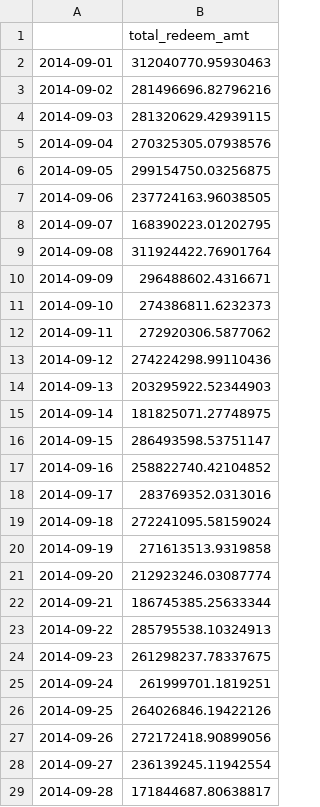
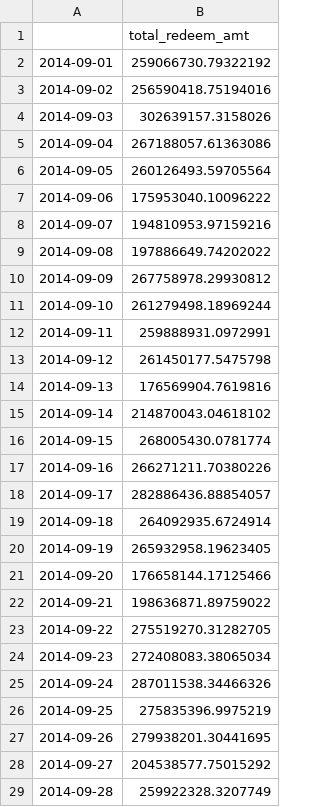
Before and after one commit to Andos25/CodeforFundFlow, a CSV file: kangkona/data/online/result/tmp_red.csv, drawn as a sheet; only a part is shown; the diff covers the shown part only.

```diff
--- a/kangkona/data/online/result/tmp_red.csv
+++ b/kangkona/data/online/result/tmp_red.csv
@@ -1,29 +1,29 @@
 ,total_redeem_amt
-2014-09-01,312040770.95930463
-2014-09-02,281496696.82796216
-2014-09-03,281320629.42939115
-2014-09-04,270325305.07938576
-2014-09-05,299154750.03256875
-2014-09-06,237724163.96038505
-2014-09-07,168390223.01202795
-2014-09-08,311924422.76901764
-2014-09-09,296488602.4316671
-2014-09-10,274386811.6232373
-2014-09-11,272920306.5877062
-2014-09-12,274224298.99110436
-2014-09-13,203295922.52344903
-2014-09-14,181825071.27748975
-2014-09-15,286493598.53751147
-2014-09-16,258822740.42104852
-2014-09-17,283769352.0313016
-2014-09-18,272241095.58159024
-2014-09-19,271613513.9319858
-2014-09-20,212923246.03087774
-2014-09-21,186745385.25633344
-2014-09-22,285795538.10324913
-2014-09-23,261298237.78337675
-2014-09-24,261999701.1819251
-2014-09-25,264026846.19422126
-2014-09-26,272172418.90899056
-2014-09-27,236139245.11942554
-2014-09-28,171844687.80638817
+2014-09-01,259066730.79322192
+2014-09-02,256590418.75194016
+2014-09-03,302639157.3158026
+2014-09-04,267188057.61363086
+2014-09-05,260126493.59705564
+2014-09-06,175953040.10096222
+2014-09-07,194810953.97159216
+2014-09-08,197886649.74202022
+2014-09-09,267758978.29930812
+2014-09-10,261279498.18969244
+2014-09-11,259888931.0972991
+2014-09-12,261450177.5475798
+2014-09-13,176569904.7619816
+2014-09-14,214870043.04618102
+2014-09-15,268005430.0781774
+2014-09-16,266271211.70380226
+2014-09-17,282886436.88854057
+2014-09-18,264092935.6724914
+2014-09-19,265932958.19623405
+2014-09-20,176658144.17125466
+2014-09-21,198636871.89759022
+2014-09-22,275519270.31282705
+2014-09-23,272408083.38065034
+2014-09-24,287011538.34466326
+2014-09-25,275835396.9975219
+2014-09-26,279938201.30441695
+2014-09-27,204538577.75015292
+2014-09-28,259922328.3207749
```
Also changed, not shown: 2 edited cells elsewhere in this file, kangkona/data/online/result/tmp_pur.csv, kangkona/new/redeem_features.csv, 8 other files.
